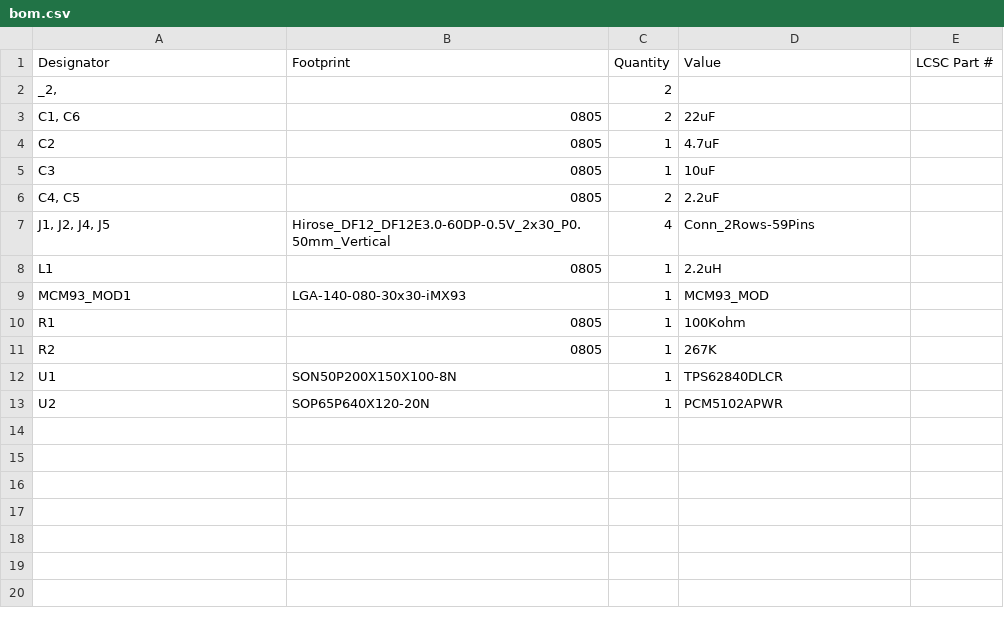
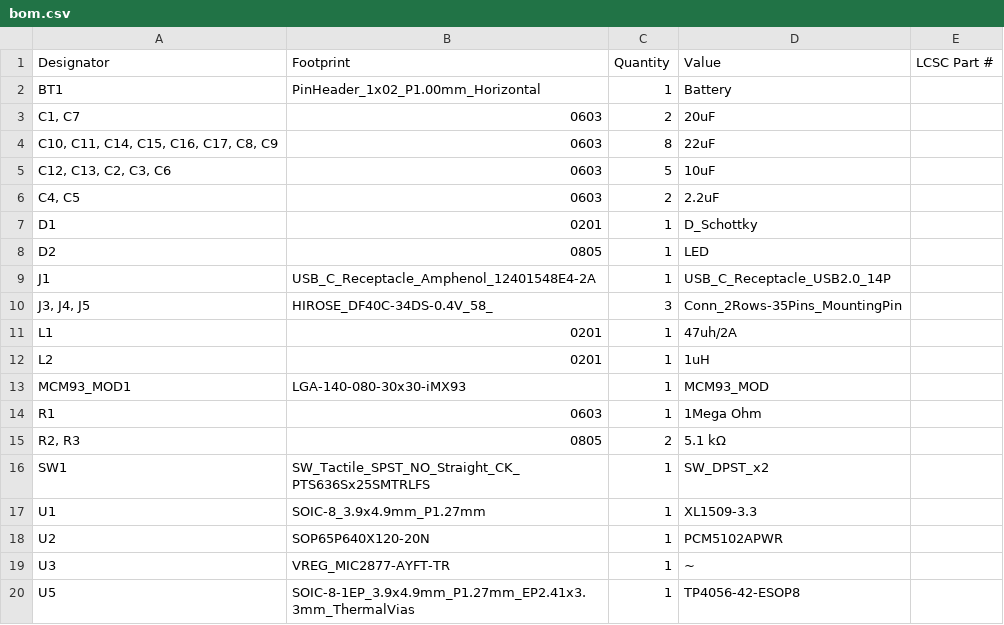
Before and after one commit to pulseopen/PulsePhone, a CSV file: main_board/production/bom.csv, drawn as a sheet.

```diff
--- a/main_board/production/bom.csv
+++ b/main_board/production/bom.csv
@@ -1,13 +1,20 @@
 Designator,Footprint,Quantity,Value,LCSC Part #
-"_2, ",,2,,
-"C1, C6",0805,2,22uF,
-C2,0805,1,4.7uF,
-C3,0805,1,10uF,
-"C4, C5",0805,2,2.2uF,
-"J1, J2, J4, J5",Hirose_DF12_DF12E3.0-60DP-0.5V_2x30_P0.50mm_Vertical,4,Conn_2Rows-59Pins,
-L1,0805,1,2.2uH,
+BT1,PinHeader_1x02_P1.00mm_Horizontal,1,Battery,
+"C1, C7",0603,2,20uF,
+"C10, C11, C14, C15, C16, C17, C8, C9",0603,8,22uF,
+"C12, C13, C2, C3, C6",0603,5,10uF,
+"C4, C5",0603,2,2.2uF,
+D1,0201,1,D_Schottky,
+D2,0805,1,LED,
+J1,USB_C_Receptacle_Amphenol_12401548E4-2A,1,USB_C_Receptacle_USB2.0_14P,
+"J3, J4, J5",HIROSE_DF40C-34DS-0.4V_58_,3,Conn_2Rows-35Pins_MountingPin,
+L1,0201,1,47uh/2A,
+L2,0201,1,1uH,
 MCM93_MOD1,LGA-140-080-30x30-iMX93,1,MCM93_MOD,
-R1,0805,1,100Kohm,
-R2,0805,1,267K,
-U1,SON50P200X150X100-8N,1,TPS62840DLCR,
+R1,0603,1,1Mega Ohm,
+"R2, R3",0805,2,5.1 kΩ,
+SW1,SW_Tactile_SPST_NO_Straight_CK_PTS636Sx25SMTRLFS,1,SW_DPST_x2,
+U1,SOIC-8_3.9x4.9mm_P1.27mm,1,XL1509-3.3,
 U2,SOP65P640X120-20N,1,PCM5102APWR,
+U3,VREG_MIC2877-AYFT-TR,1,~,
+U5,SOIC-8-1EP_3.9x4.9mm_P1.27mm_EP2.41x3.3mm_ThermalVias,1,TP4056-42-ESOP8,
```
Also changed, not shown: main_board/production/positions.csv, 27 other files.
